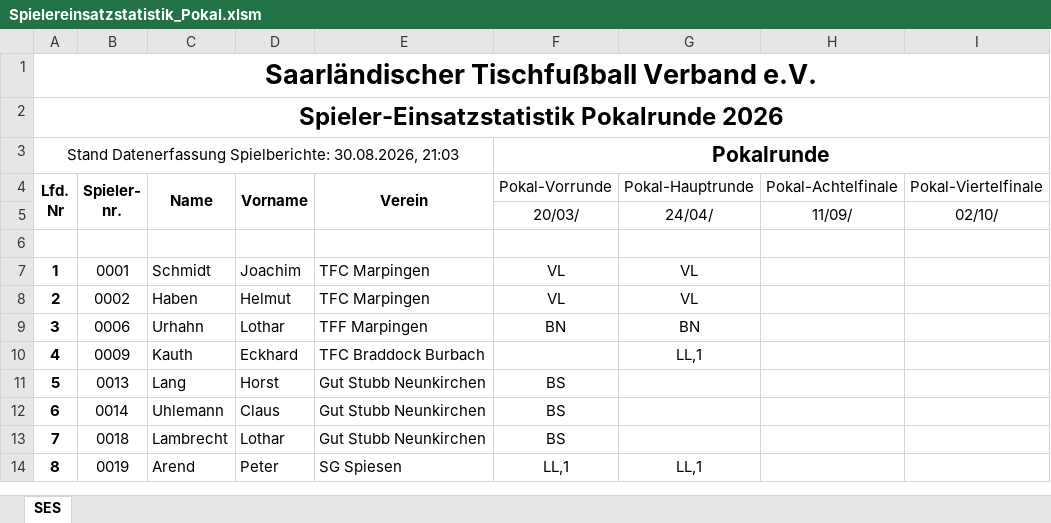
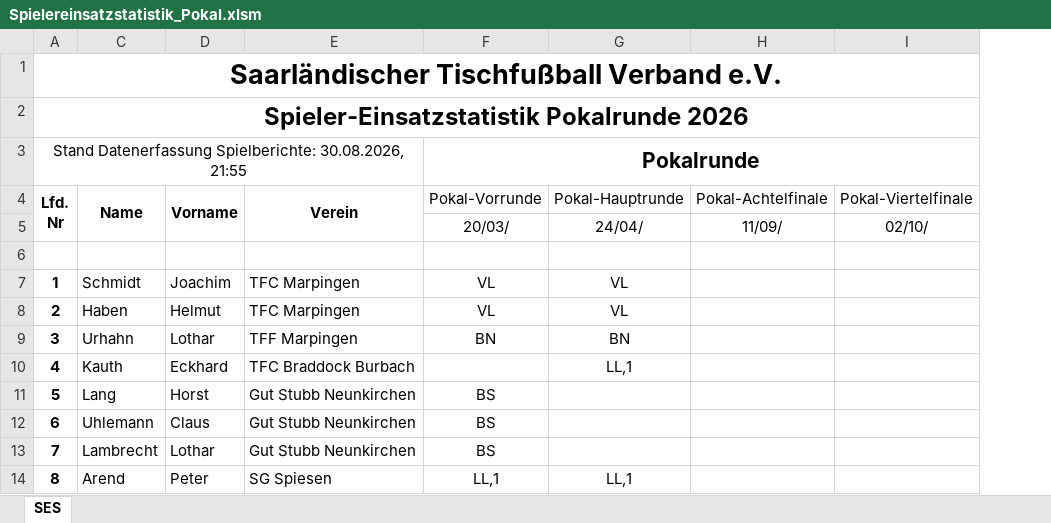
Before and after one commit to Deutscher-Tischfussballbund/stfv-docs, an Excel workbook: assets/statistiken/Spielereinsatzstatistik_Pokal.xlsm, sheet SES, drawn as a sheet; only a part is shown; values as stored, in another font and other column widths than the file's, no borders; charts and pictures and conditional formats not drawn; the diff names each change by its address in the sheet, - before the commit and + after, or states it on an @@ line.

```diff
--- a/assets/statistiken/Spielereinsatzstatistik_Pokal.xlsm (sheet SES)
+++ b/assets/statistiken/Spielereinsatzstatistik_Pokal.xlsm (sheet SES)
@@ column B (Spieler- nr.) hidden, rows 7-14: 0001 | 0002 | 0006 | 0009 | 0013 | 0014 | 0018 | 0019 @@
-A3 (Lfd. Nr): …Spielberichte: 30.08.2026, 21:03
+A3 (Lfd. Nr): …Spielberichte: 30.08.2026, 21:55
```
Also changed, not shown: charts or pictures, assets/statistiken/Spielereinsatzstatistik_Verbandsrunde.xlsm, 3 other files.
